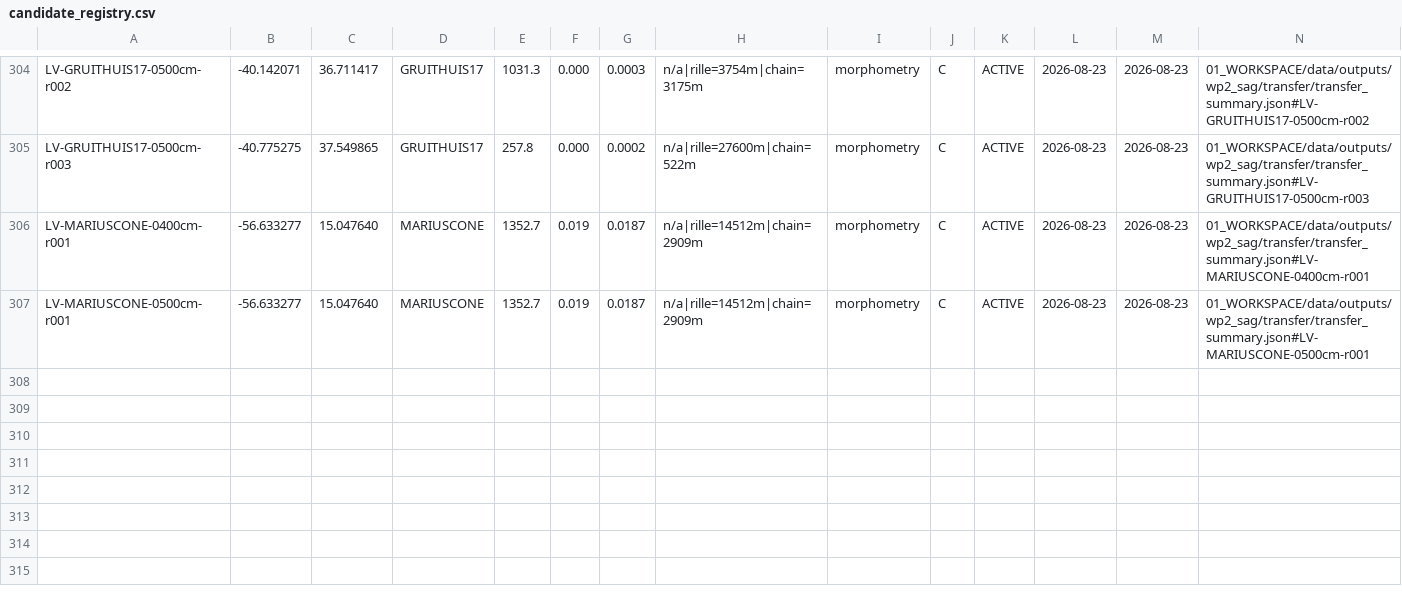
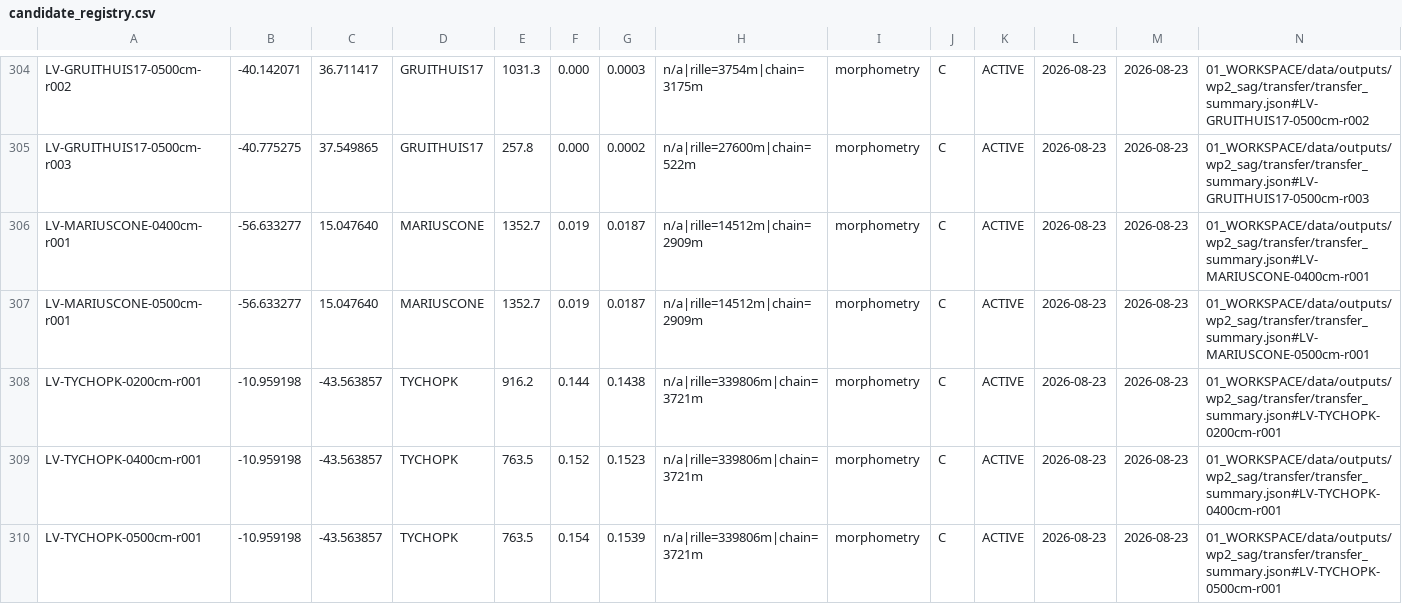
Before and after one commit to amrahman90/luna, a CSV file: 01_WORKSPACE/data/candidate_registry.csv, drawn as a sheet; only a part is shown, gaps mark what is left out; rows hold the shown columns only; the diff names each change by its address in the sheet, - before the commit and + after, or states it on an @@ line.

Commit message:
Cycle 2 close: TYCHOPK 1.44 GiB processed locally at 2+4+5 m rungs (8 min; 6.8 GiB peak RAM; no tile fallback needed); registry +3 rows (terrain-extrapolation); FP rate 4.28 -> 3.74 [1.71, 7.10] per 10^4 km^2; score_raster_gen.py bug fixes (true fractional rebin + depth grid)

```diff
--- a/01_WORKSPACE/data/candidate_registry.csv
+++ b/01_WORKSPACE/data/candidate_registry.csv
+row 308: LV-TYCHOPK-0200cm-r001 | -10.959198 | -43.563857 | TYCHOPK | 916.2 | 0.144 | 0.1438 | n/a|rille=339806m|chain=3721m | morphometry | C | ACTIVE | 2026-08-23 | 2026-08-23 | 01_WORKSPACE/data/outputs/wp2_sag/transfer/transfer_summary.json#LV-TYCHOPK-0200cm-r001
+row 309: LV-TYCHOPK-0400cm-r001 | -10.959198 | -43.563857 | TYCHOPK | 763.5 | 0.152 | 0.1523 | n/a|rille=339806m|chain=3721m | morphometry | C | ACTIVE | 2026-08-23 | 2026-08-23 | 01_WORKSPACE/data/outputs/wp2_sag/transfer/transfer_summary.json#LV-TYCHOPK-0400cm-r001
+row 310: LV-TYCHOPK-0500cm-r001 | -10.959198 | -43.563857 | TYCHOPK | 763.5 | 0.154 | 0.1539 | n/a|rille=339806m|chain=3721m | morphometry | C | ACTIVE | 2026-08-23 | 2026-08-23 | 01_WORKSPACE/data/outputs/wp2_sag/transfer/transfer_summary.json#LV-TYCHOPK-0500cm-r001
```
Also changed, not shown: 5 other files.
